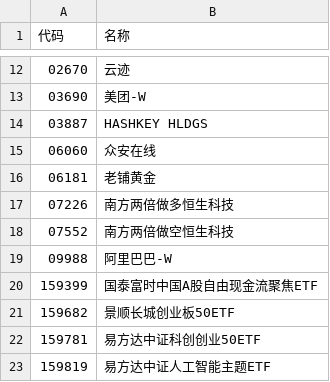
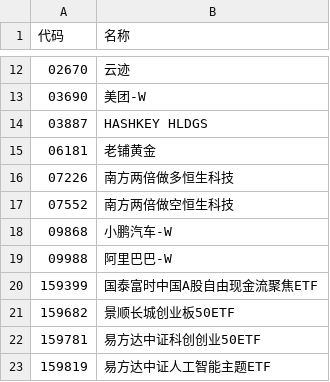
Before and after one commit to wizardbyron/invest.ai, a CSV file: input/portfolios/all.csv, drawn as a sheet; only a part is shown, gaps mark what is left out.

Commit message:
调整观测名单

```diff
--- a/input/portfolios/all.csv
+++ b/input/portfolios/all.csv
@@ -14,3 +14,2 @@
 03887,HASHKEY HLDGS
-06060,众安在线
 06181,老铺黄金
@@ -18,2 +17,3 @@
 07552,南方两倍做空恒生科技
+09868,小鹏汽车-W
 09988,阿里巴巴-W
```
